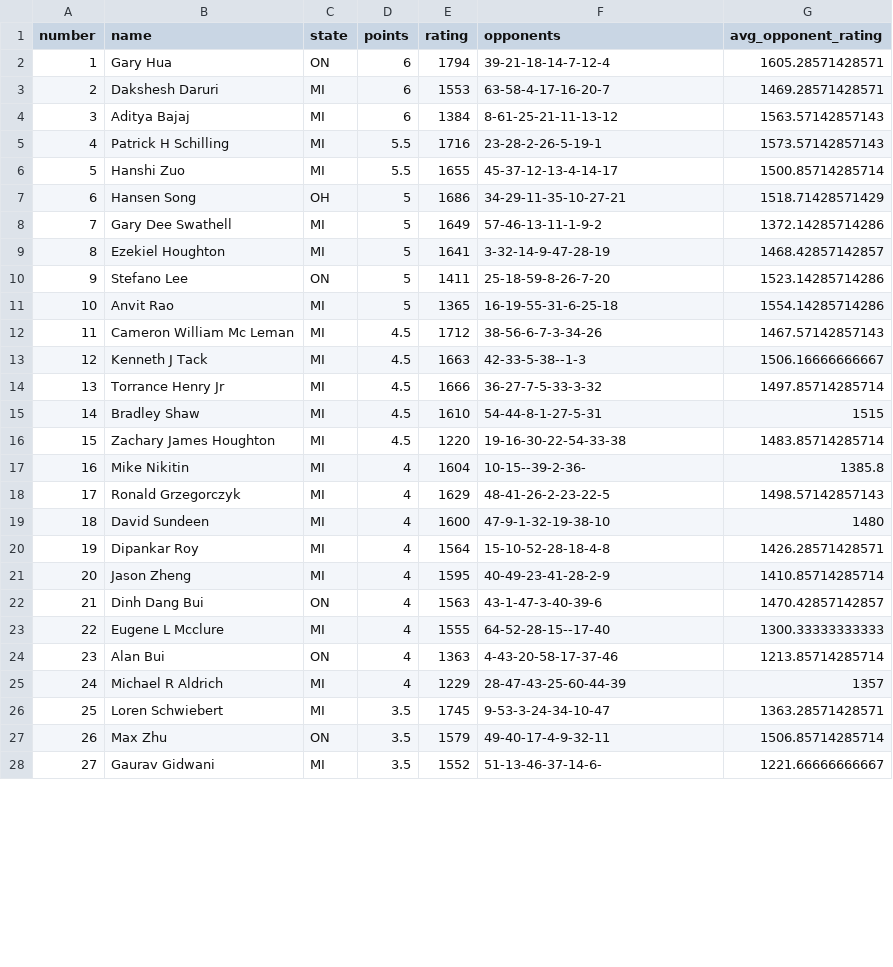
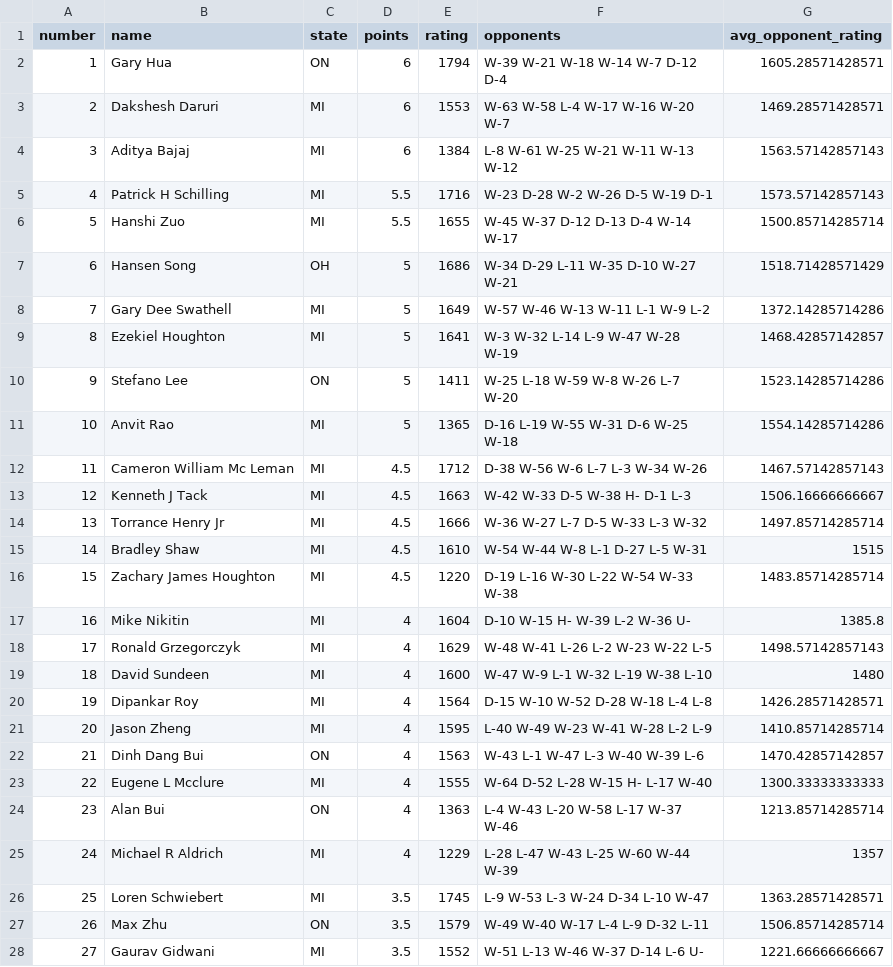
Before and after one commit to DylanGoldJ/607-Project-1, a CSV file: player_data.csv, drawn as a sheet; only a part is shown; the diff covers the shown part only.

Commit message:
Modified creation of player_data.csv

```diff
--- a/player_data.csv
+++ b/player_data.csv
@@ -1,28 +1,28 @@
 "number","name","state","points","rating","opponents","avg_opponent_rating"
-1,"Gary Hua","ON",6,1794,"39-21-18-14-7-12-4",1605.28571428571
-2,"Dakshesh Daruri","MI",6,1553,"63-58-4-17-16-20-7",1469.28571428571
-3,"Aditya Bajaj","MI",6,1384,"8-61-25-21-11-13-12",1563.57142857143
-4,"Patrick H Schilling","MI",5.5,1716,"23-28-2-26-5-19-1",1573.57142857143
-5,"Hanshi Zuo","MI",5.5,1655,"45-37-12-13-4-14-17",1500.85714285714
-6,"Hansen Song","OH",5,1686,"34-29-11-35-10-27-21",1518.71428571429
-7,"Gary Dee Swathell","MI",5,1649,"57-46-13-11-1-9-2",1372.14285714286
-8,"Ezekiel Houghton","MI",5,1641,"3-32-14-9-47-28-19",1468.42857142857
-9,"Stefano Lee","ON",5,1411,"25-18-59-8-26-7-20",1523.14285714286
-10,"Anvit Rao","MI",5,1365,"16-19-55-31-6-25-18",1554.14285714286
-11,"Cameron William Mc Leman","MI",4.5,1712,"38-56-6-7-3-34-26",1467.57142857143
-12,"Kenneth J Tack","MI",4.5,1663,"42-33-5-38--1-3",1506.16666666667
-13,"Torrance Henry Jr","MI",4.5,1666,"36-27-7-5-33-3-32",1497.85714285714
-14,"Bradley Shaw","MI",4.5,1610,"54-44-8-1-27-5-31",1515
-15,"Zachary James Houghton","MI",4.5,1220,"19-16-30-22-54-33-38",1483.85714285714
-16,"Mike Nikitin","MI",4,1604,"10-15--39-2-36-",1385.8
-17,"Ronald Grzegorczyk","MI",4,1629,"48-41-26-2-23-22-5",1498.57142857143
-18,"David Sundeen","MI",4,1600,"47-9-1-32-19-38-10",1480
-19,"Dipankar Roy","MI",4,1564,"15-10-52-28-18-4-8",1426.28571428571
-20,"Jason Zheng","MI",4,1595,"40-49-23-41-28-2-9",1410.85714285714
-21,"Dinh Dang Bui","ON",4,1563,"43-1-47-3-40-39-6",1470.42857142857
-22,"Eugene L Mcclure","MI",4,1555,"64-52-28-15--17-40",1300.33333333333
-23,"Alan Bui","ON",4,1363,"4-43-20-58-17-37-46",1213.85714285714
-24,"Michael R Aldrich","MI",4,1229,"28-47-43-25-60-44-39",1357
-25,"Loren Schwiebert","MI",3.5,1745,"9-53-3-24-34-10-47",1363.28571428571
-26,"Max Zhu","ON",3.5,1579,"49-40-17-4-9-32-11",1506.85714285714
-27,"Gaurav Gidwani","MI",3.5,1552,"51-13-46-37-14-6-",1221.66666666667
+1,"Gary Hua","ON",6,1794,"W-39 W-21 W-18 W-14 W-7 D-12 D-4",1605.28571428571
+2,"Dakshesh Daruri","MI",6,1553,"W-63 W-58 L-4 W-17 W-16 W-20 W-7",1469.28571428571
+3,"Aditya Bajaj","MI",6,1384,"L-8 W-61 W-25 W-21 W-11 W-13 W-12",1563.57142857143
+4,"Patrick H Schilling","MI",5.5,1716,"W-23 D-28 W-2 W-26 D-5 W-19 D-1",1573.57142857143
+5,"Hanshi Zuo","MI",5.5,1655,"W-45 W-37 D-12 D-13 D-4 W-14 W-17",1500.85714285714
+6,"Hansen Song","OH",5,1686,"W-34 D-29 L-11 W-35 D-10 W-27 W-21",1518.71428571429
+7,"Gary Dee Swathell","MI",5,1649,"W-57 W-46 W-13 W-11 L-1 W-9 L-2",1372.14285714286
+8,"Ezekiel Houghton","MI",5,1641,"W-3 W-32 L-14 L-9 W-47 W-28 W-19",1468.42857142857
+9,"Stefano Lee","ON",5,1411,"W-25 L-18 W-59 W-8 W-26 L-7 W-20",1523.14285714286
+10,"Anvit Rao","MI",5,1365,"D-16 L-19 W-55 W-31 D-6 W-25 W-18",1554.14285714286
+11,"Cameron William Mc Leman","MI",4.5,1712,"D-38 W-56 W-6 L-7 L-3 W-34 W-26",1467.57142857143
+12,"Kenneth J Tack","MI",4.5,1663,"W-42 W-33 D-5 W-38 H- D-1 L-3",1506.16666666667
+13,"Torrance Henry Jr","MI",4.5,1666,"W-36 W-27 L-7 D-5 W-33 L-3 W-32",1497.85714285714
+14,"Bradley Shaw","MI",4.5,1610,"W-54 W-44 W-8 L-1 D-27 L-5 W-31",1515
+15,"Zachary James Houghton","MI",4.5,1220,"D-19 L-16 W-30 L-22 W-54 W-33 W-38",1483.85714285714
+16,"Mike Nikitin","MI",4,1604,"D-10 W-15 H- W-39 L-2 W-36 U-",1385.8
+17,"Ronald Grzegorczyk","MI",4,1629,"W-48 W-41 L-26 L-2 W-23 W-22 L-5",1498.57142857143
+18,"David Sundeen","MI",4,1600,"W-47 W-9 L-1 W-32 L-19 W-38 L-10",1480
+19,"Dipankar Roy","MI",4,1564,"D-15 W-10 W-52 D-28 W-18 L-4 L-8",1426.28571428571
+20,"Jason Zheng","MI",4,1595,"L-40 W-49 W-23 W-41 W-28 L-2 L-9",1410.85714285714
+21,"Dinh Dang Bui","ON",4,1563,"W-43 L-1 W-47 L-3 W-40 W-39 L-6",1470.42857142857
+22,"Eugene L Mcclure","MI",4,1555,"W-64 D-52 L-28 W-15 H- L-17 W-40",1300.33333333333
+23,"Alan Bui","ON",4,1363,"L-4 W-43 L-20 W-58 L-17 W-37 W-46",1213.85714285714
+24,"Michael R Aldrich","MI",4,1229,"L-28 L-47 W-43 L-25 W-60 W-44 W-39",1357
+25,"Loren Schwiebert","MI",3.5,1745,"L-9 W-53 L-3 W-24 D-34 L-10 W-47",1363.28571428571
+26,"Max Zhu","ON",3.5,1579,"W-49 W-40 W-17 L-4 L-9 D-32 L-11",1506.85714285714
+27,"Gaurav Gidwani","MI",3.5,1552,"W-51 L-13 W-46 W-37 D-14 L-6 U-",1221.66666666667
```
Also changed, not shown: 37 edited cells elsewhere in this file, 1 other file.
